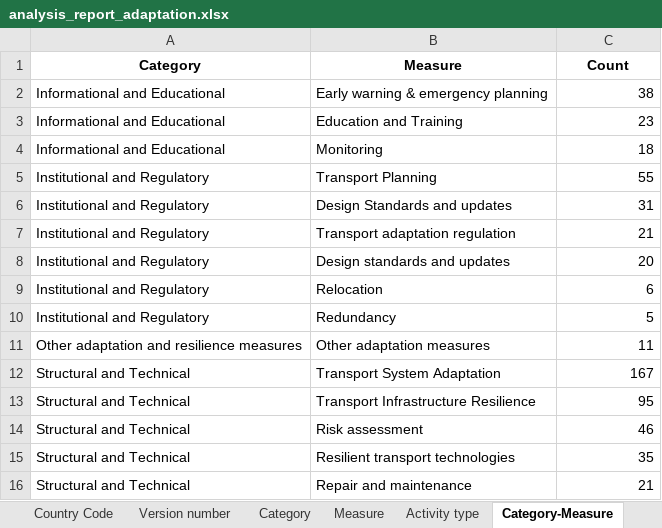
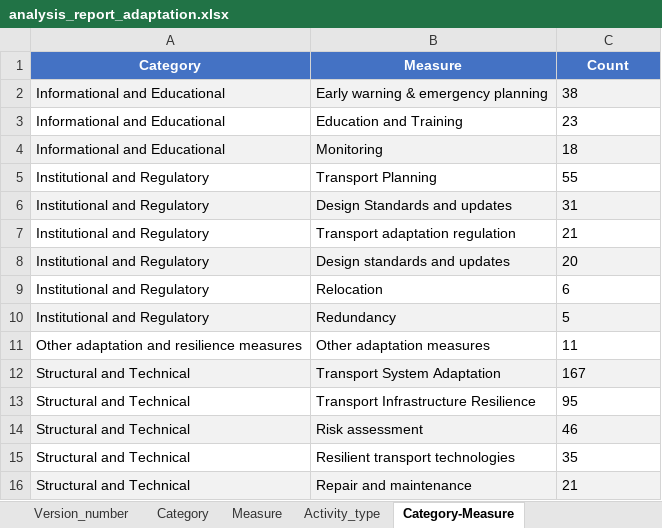
Before and after one commit to nicolas-becker/climate-policy-miner, an Excel workbook: dq/analysis_report_adaptation.xlsx, sheet Category-Measure, drawn as a sheet; values as stored, in another font and other column widths than the file's, no borders; the diff names each change by its address in the sheet, - before the commit and + after, or states it on an @@ line.

```diff
--- a/dq/analysis_report_adaptation.xlsx (sheet Category-Measure)
+++ b/dq/analysis_report_adaptation.xlsx (sheet Category-Measure)
-sheet tab: Activity type
+sheet tab: Version_number
+sheet tab: Activity_type
@@ A1:C1 fill: none → #4472C4, text colour: black → #FFFFFF @@
-A2:C2 fill: none
+A2:C2 fill: #F2F2F2
-C2:C16 alignment: right
+C2:C16 alignment: left
-A4:C4 fill: none
+A4:C4 fill: #F2F2F2
-A6:C6 fill: none
+A6:C6 fill: #F2F2F2
-A8:C8 fill: none
+A8:C8 fill: #F2F2F2
-A10:C10 fill: none
+A10:C10 fill: #F2F2F2
-A12:C12 fill: none
+A12:C12 fill: #F2F2F2
-A14:C14 fill: none
+A14:C14 fill: #F2F2F2
-A16:C16 fill: none
+A16:C16 fill: #F2F2F2
```
Also changed, not shown: sheet README, sheet Measure_by_Country, sheet Data, sheet Activity_by_Category, sheet Incomplete_Rows, sheet Country_Code, 5 more sheets, other sheet tabs, dq/analysis_report_targets.xlsx, 4 other files.
